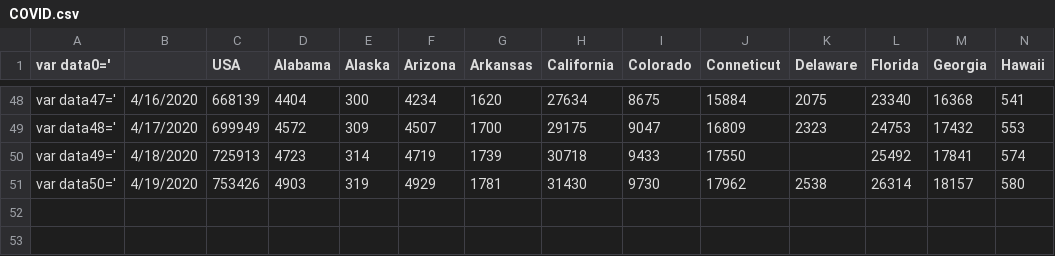
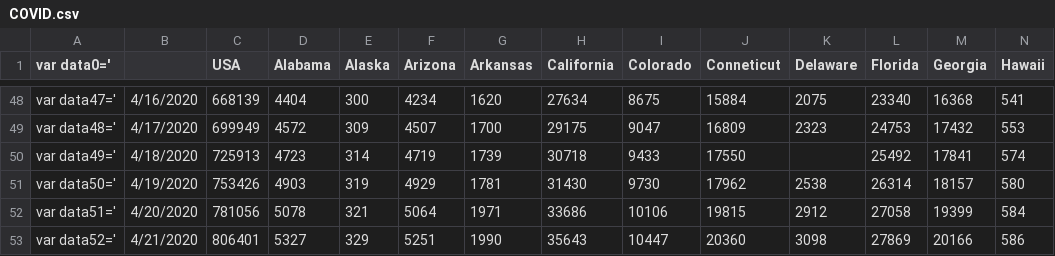
Before and after one commit to bsdillon/homeschool, a CSV file: COVID.csv, drawn as a sheet; only a part is shown, gaps mark what is left out; rows hold the shown columns only; the diff names each change by its address in the sheet, - before the commit and + after, or states it on an @@ line.

```diff
--- a/COVID.csv
+++ b/COVID.csv
+row 52: var data51=' | 4/20/2020 | 781056 | 5078 | 321 | 5064 | 1971 | 33686 | 10106 | 19815 | 2912 | 27058 | 19399 | 584
+row 53: var data52=' | 4/21/2020 | 806401 | 5327 | 329 | 5251 | 1990 | 35643 | 10447 | 20360 | 3098 | 27869 | 20166 | 586
```
Also changed, not shown: 1 other file.
